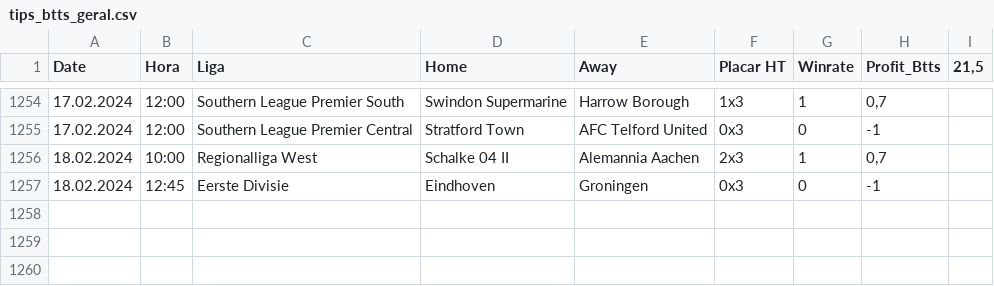
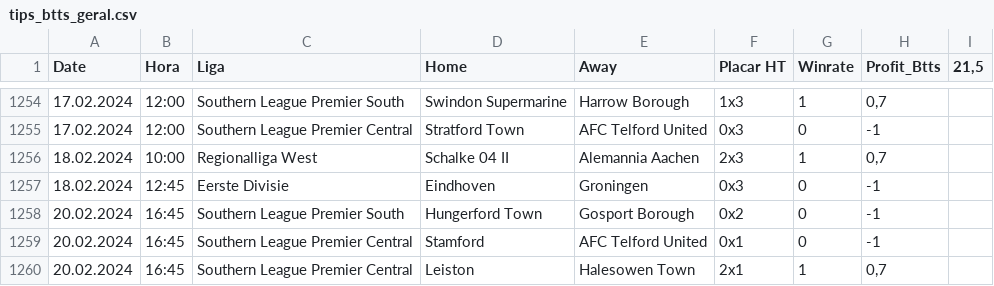
Before and after one commit to scooby75/bdfootball, a CSV file: tips_btts_geral.csv, drawn as a sheet; only a part is shown, gaps mark what is left out; the diff names each change by its address in the sheet, - before the commit and + after, or states it on an @@ line.

```diff
--- a/tips_btts_geral.csv
+++ b/tips_btts_geral.csv
+row 1258: 20.02.2024 | 16:45 | Southern League Premier South | Hungerford Town | Gosport Borough | 0x2 | 0 | -1
+row 1259: 20.02.2024 | 16:45 | Southern League Premier Central | Stamford | AFC Telford United | 0x1 | 0 | -1
+row 1260: 20.02.2024 | 16:45 | Southern League Premier Central | Leiston | Halesowen Town | 2x1 | 1 | 0,7
```
Also changed, not shown: bd_fts_bruto.csv, tips_ha_geral.csv, 2 other files.
